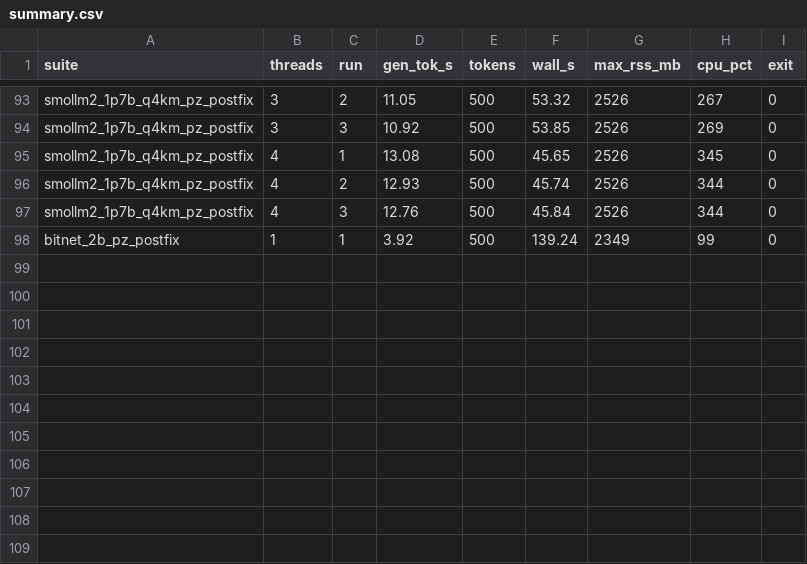
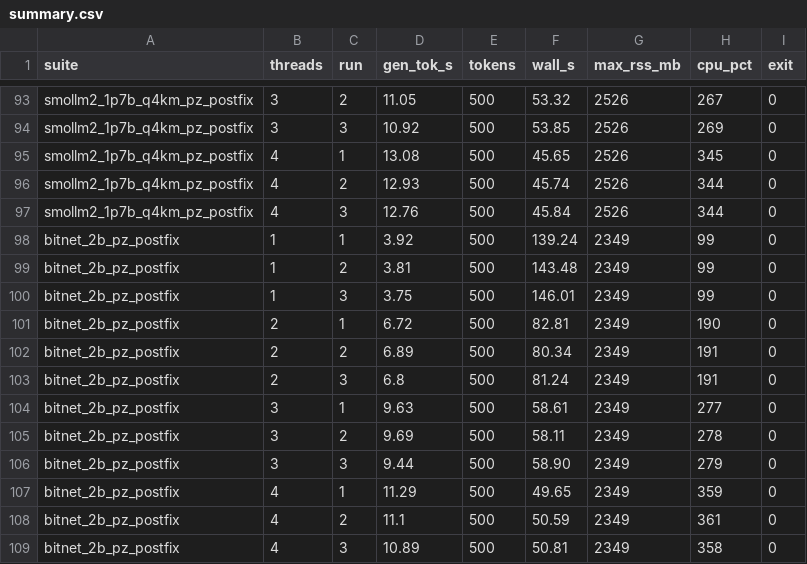
Before and after one commit to shifulegend/project-zero, a CSV file: benchmark_results/sweep_h2h_2026-10-19/summary.csv, drawn as a sheet; only a part is shown, gaps mark what is left out.

```diff
--- a/benchmark_results/sweep_h2h_2026-10-19/summary.csv
+++ b/benchmark_results/sweep_h2h_2026-10-19/summary.csv
@@ -98 +98,12 @@ smollm2_1p7b_q4km_pz_postfix,4,3,12.76,500,45.84,2526,344,0
 bitnet_2b_pz_postfix,1,1,3.92,500,139.24,2349,99,0
+bitnet_2b_pz_postfix,1,2,3.81,500,143.48,2349,99,0
+bitnet_2b_pz_postfix,1,3,3.75,500,146.01,2349,99,0
+bitnet_2b_pz_postfix,2,1,6.72,500,82.81,2349,190,0
+bitnet_2b_pz_postfix,2,2,6.89,500,80.34,2349,191,0
+bitnet_2b_pz_postfix,2,3,6.8,500,81.24,2349,191,0
+bitnet_2b_pz_postfix,3,1,9.63,500,58.61,2349,277,0
+bitnet_2b_pz_postfix,3,2,9.69,500,58.11,2349,278,0
+bitnet_2b_pz_postfix,3,3,9.44,500,58.90,2349,279,0
+bitnet_2b_pz_postfix,4,1,11.29,500,49.65,2349,359,0
+bitnet_2b_pz_postfix,4,2,11.1,500,50.59,2349,361,0
+bitnet_2b_pz_postfix,4,3,10.89,500,50.81,2349,358,0
```
Also changed, not shown: 12 other files.
